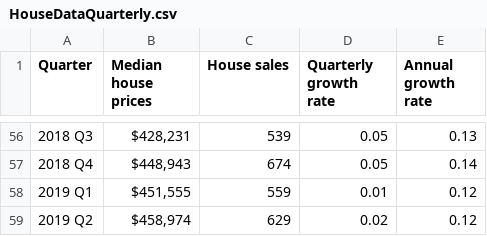
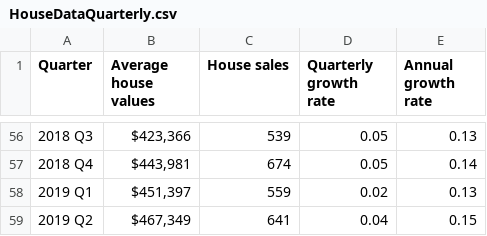
Before and after one commit to nathanstockerDCC/PlotlyGraphs, a CSV file: data/HouseDataQuarterly.csv, drawn as a sheet; only a part is shown, gaps mark what is left out; the diff covers the shown part only.

```diff
--- a/data/HouseDataQuarterly.csv
+++ b/data/HouseDataQuarterly.csv
@@ -1 +1 @@
-Quarter,Median house prices,House sales,Quarterly growth rate,Annual growth rate,,,,
+Quarter,Average house values,House sales,Quarterly growth rate,Annual growth rate,,,,
@@ -56,4 +56,4 @@ Quarter,Median house prices,House sales,Quarterly growth rate,Annual growth rate
-2018 Q3,"$428,231",539,0.05,0.13,,,,
-2018 Q4,"$448,943",674,0.05,0.14,,,,
-2019 Q1,"$451,555",559,0.01,0.12,,,,
-2019 Q2,"$458,974",629,0.02,0.12,,,,
+2018 Q3,"$423,366",539,0.05,0.13,,,,
+2018 Q4,"$443,981",674,0.05,0.14,,,,
+2019 Q1,"$451,397",559,0.02,0.13,,,,
+2019 Q2,"$467,349",641,0.04,0.15,,,,
```
Also changed, not shown: 54 edited cells elsewhere in this file.
